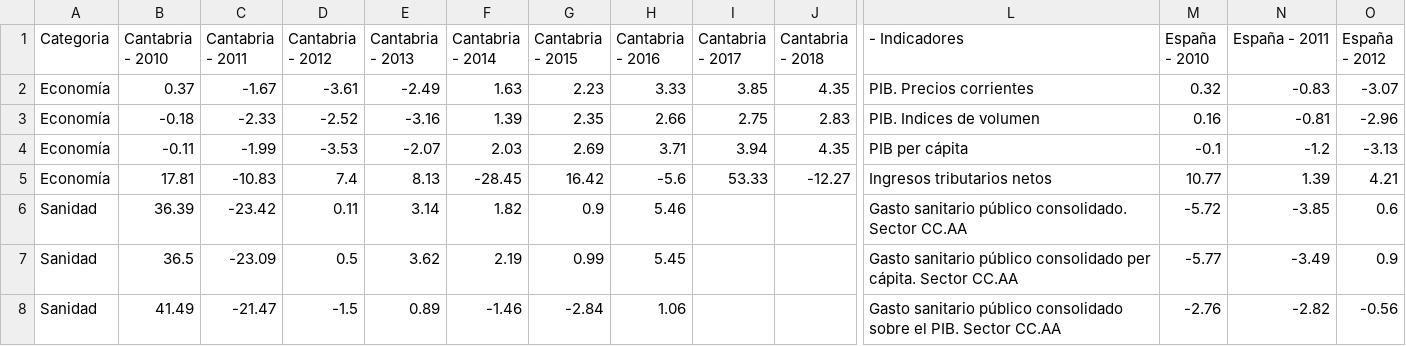
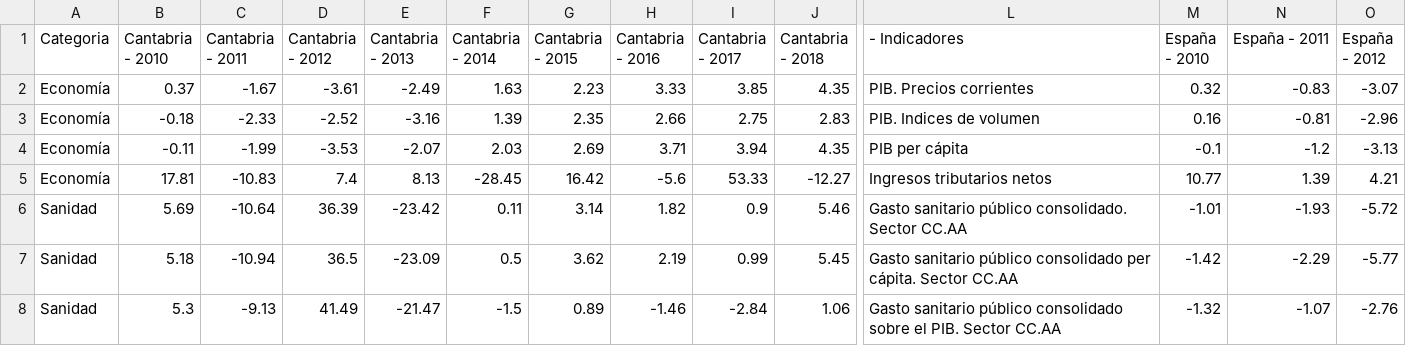
Before and after one commit to icane/economic-indicators, a CSV file: etl/data/output/vision-global-anuales.csv, drawn as a sheet; only a part is shown, gaps mark what is left out; removed rows and columns are numbered as before the commit, all else as after; rows hold the shown columns only; the diff names each change by its address in the sheet, - before the commit and + after, or states it on an @@ line.

Commit message:
Manual edition

```diff
--- a/etl/data/output/vision-global-anuales.csv
+++ b/etl/data/output/vision-global-anuales.csv
-row 6: Sanidad | 36.39 | -23.42 | 0.11 | 3.14 | 1.82 | 0.9 | 5.46 |  |  | Gasto sanitario público consolidado. Sector CC.AA | -5.72 | -3.85 | 0.6
-row 7: Sanidad | 36.5 | -23.09 | 0.5 | 3.62 | 2.19 | 0.99 | 5.45 |  |  | Gasto sanitario público consolidado per cápita. Sector CC.AA | -5.77 | -3.49 | 0.9
-row 8: Sanidad | 41.49 | -21.47 | -1.5 | 0.89 | -1.46 | -2.84 | 1.06 |  |  | Gasto sanitario público consolidado sobre el PIB. Sector CC.AA | -2.76 | -2.82 | -0.56
+row 6: Sanidad | 5.69 | -10.64 | 36.39 | -23.42 | 0.11 | 3.14 | 1.82 | 0.9 | 5.46 | Gasto sanitario público consolidado. Sector CC.AA | -1.01 | -1.93 | -5.72
+row 7: Sanidad | 5.18 | -10.94 | 36.5 | -23.09 | 0.5 | 3.62 | 2.19 | 0.99 | 5.45 | Gasto sanitario público consolidado per cápita. Sector CC.AA | -1.42 | -2.29 | -5.77
+row 8: Sanidad | 5.3 | -9.13 | 41.49 | -21.47 | -1.5 | 0.89 | -1.46 | -2.84 | 1.06 | Gasto sanitario público consolidado sobre el PIB. Sector CC.AA | -1.32 | -1.07 | -2.76
```
